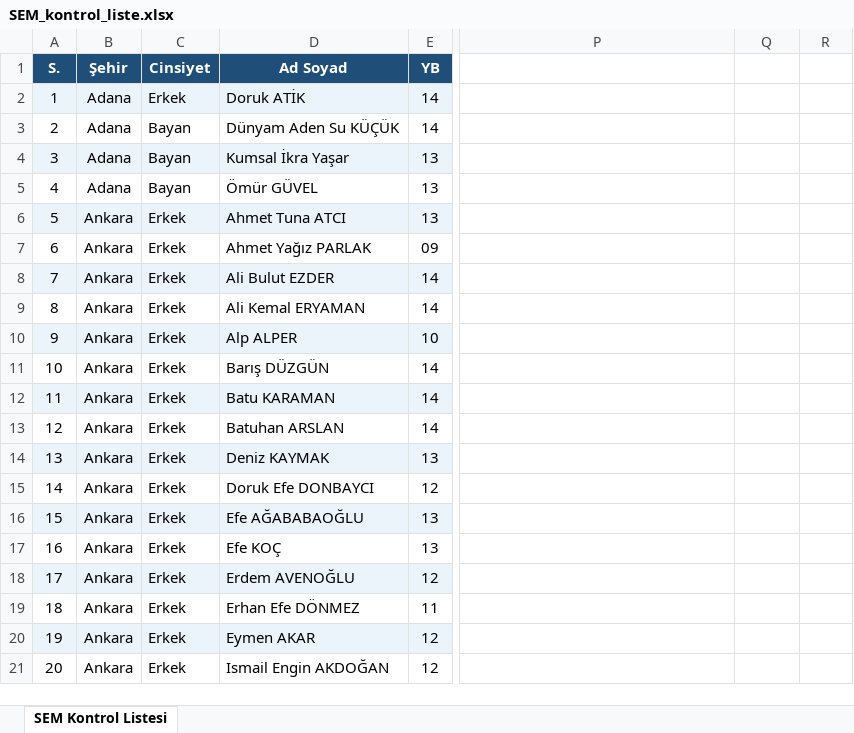
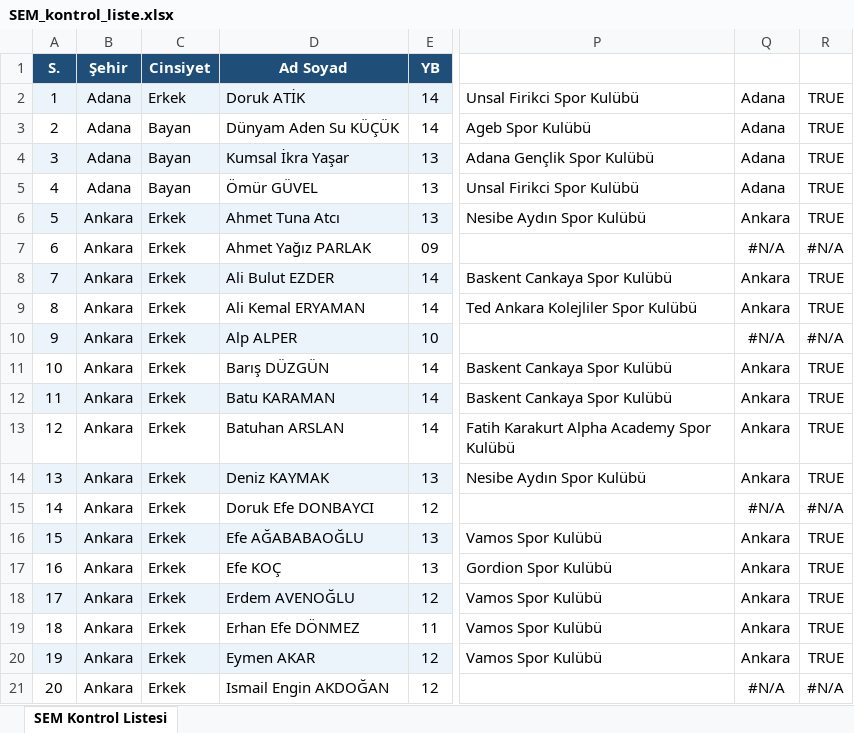
Before and after one commit to gokaygunduz-gg/sem-samsun-2026, an Excel workbook: SEM_kontrol_liste.xlsx, sheet SEM Kontrol Listesi, drawn as a sheet; only a part is shown, gaps mark what is left out; values as stored, in another font and other column widths than the file's, no borders; the diff covers the shown part only; the diff names each change by its address in the sheet, - before the commit and + after, or states it on an @@ line.

```diff
--- a/SEM_kontrol_liste.xlsx (sheet SEM Kontrol Listesi)
+++ b/SEM_kontrol_liste.xlsx (sheet SEM Kontrol Listesi)
-P2: (empty)
+P2: Unsal Firikci Spor Kulübü
-Q2:Q5: (empty)
+Q2:Q5: Adana
-R2:R6: (empty)
+R2:R6: TRUE
-P3: (empty)
+P3: Ageb Spor Kulübü
-P4: (empty)
+P4: Adana Gençlik Spor Kulübü
-P5: (empty)
+P5: Unsal Firikci Spor Kulübü
-D6 (Ad Soyad): Ahmet Tuna ATCI
+D6 (Ad Soyad): Ahmet Tuna Atcı
-P6: (empty)
+P6: Nesibe Aydın Spor Kulübü
-Q6: (empty)
+Q6: Ankara
-Q7: (empty)
+Q7: #N/A
-R7: (empty)
+R7: #N/A
-P8: (empty)
+P8: Baskent Cankaya Spor Kulübü
-Q8:Q9: (empty)
+Q8:Q9: Ankara
-R8:R9: (empty)
+R8:R9: TRUE
-P9: (empty)
+P9: Ted Ankara Kolejliler Spor Kulübü
-Q10: (empty)
+Q10: #N/A
-R10: (empty)
+R10: #N/A
-P11:P12: (empty)
+P11:P12: Baskent Cankaya Spor Kulübü
-Q11:Q14: (empty)
+Q11:Q14: Ankara
-R11:R14: (empty)
+R11:R14: TRUE
-P13: (empty)
+P13: Fatih Karakurt Alpha Academy Spor Kulübü
-P14: (empty)
+P14: Nesibe Aydın Spor Kulübü
-Q15: (empty)
+Q15: #N/A
-R15: (empty)
+R15: #N/A
-P16: (empty)
+P16: Vamos Spor Kulübü
-Q16:Q20: (empty)
+Q16:Q20: Ankara
-R16:R20: (empty)
+R16:R20: TRUE
-P17: (empty)
+P17: Gordion Spor Kulübü
-P18:P20: (empty)
+P18:P20: Vamos Spor Kulübü
-Q21: (empty)
+Q21: #N/A
-R21: (empty)
+R21: #N/A
```
Also changed, not shown: 998 edited cells and cell formats elsewhere in this sheet, 5 other files.
